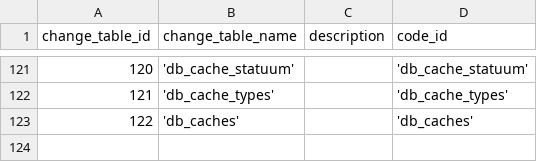
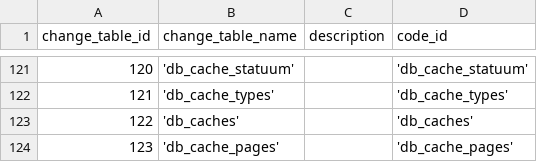
Before and after one commit to zukunft/zukunft.com, a CSV file: src/main/resources/db_code_links/change_tables.csv, drawn as a sheet; only a part is shown, gaps mark what is left out.

```diff
--- a/src/main/resources/db_code_links/change_tables.csv
+++ b/src/main/resources/db_code_links/change_tables.csv
@@ -123 +123,2 @@ change_table_id, change_table_name, description, code_id
 122,'db_caches',,'db_caches'
+123,'db_cache_pages',,'db_cache_pages'
```
Also changed, not shown: src/main/resources/db_code_links/change_fields.csv, 2 other files.
